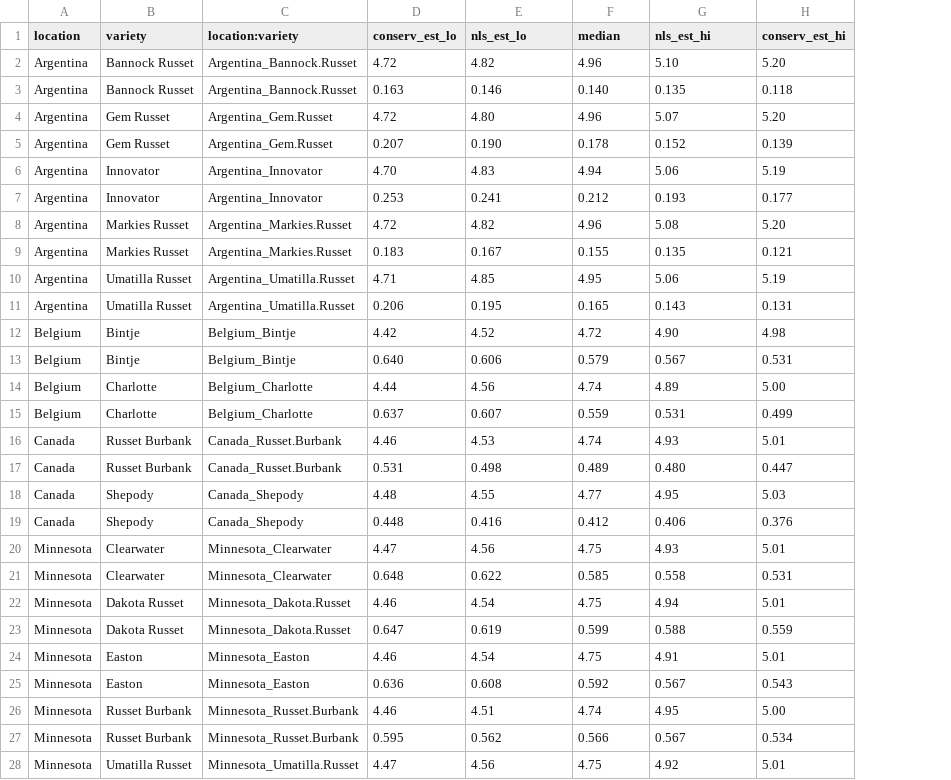
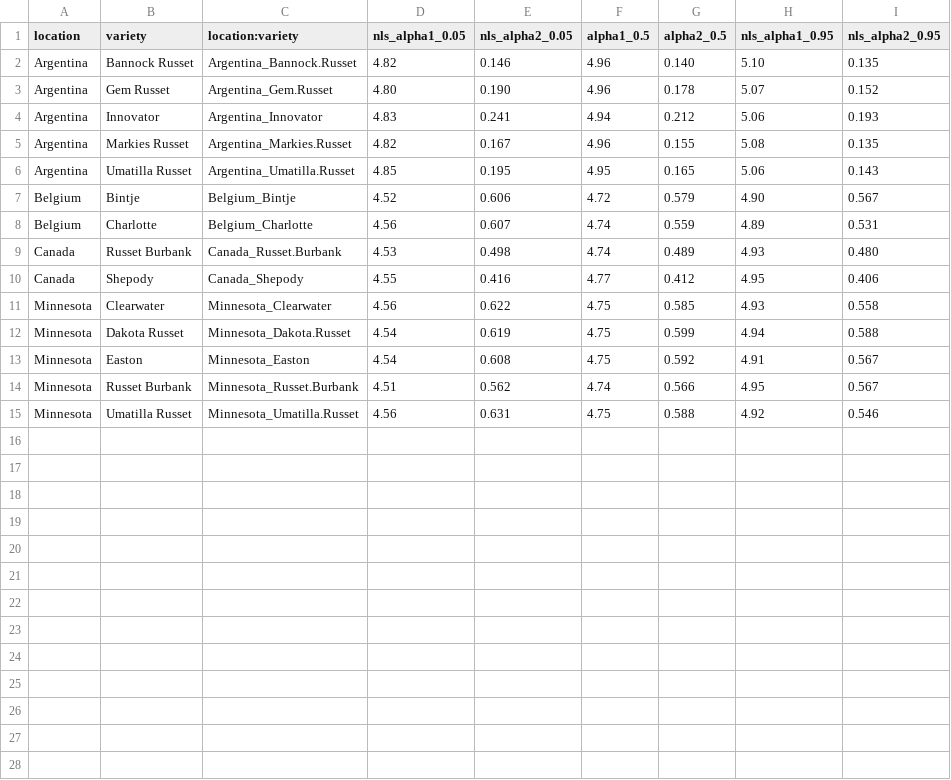
Before and after one commit to bohm0072/bayesian-cndc-potato, a CSV file: manuscript/tables/table2.csv, drawn as a sheet; only a part is shown; removed rows and columns are numbered as before the commit, all else as after; the diff covers the shown part only; the diff names each change by its address in the sheet, - before the commit and + after, or states it on an @@ line.

Commit message:
Updated Manuscript Draft!

```diff
--- a/manuscript/tables/table2.csv
+++ b/manuscript/tables/table2.csv
-column D (conserv_est_lo), row 2: 4.72; row 4: 4.72; row 6: 4.70; row 8: 4.72; row 10: 4.71; row 12: 4.42; row 14: 4.44; row 16: 4.46; row 18: 4.48; row 20: 4.47; row 22: 4.46; row 24: 4.46; row 26: 4.46; row 28: 4.47
+column D (nls_alpha1_0.05), rows 2-15: 4.82 | 4.80 | 4.83 | 4.82 | 4.85 | 4.52 | 4.56 | 4.53 | 4.55 | 4.56 | 4.54 | 4.54 | 4.51 | 4.56
+column G (alpha2_0.5), rows 2-15: 0.140 | 0.178 | 0.212 | 0.155 | 0.165 | 0.579 | 0.559 | 0.489 | 0.412 | 0.585 | 0.599 | 0.592 | 0.566 | 0.588
-column H (conserv_est_hi), row 2: 5.20; row 4: 5.20; row 6: 5.19; row 8: 5.20; row 10: 5.19; row 12: 4.98; row 14: 5.00; row 16: 5.01; row 18: 5.03; row 20: 5.01; row 22: 5.01; row 24: 5.01; row 26: 5.00; row 28: 5.01
+column I (nls_alpha2_0.95), rows 2-15: 0.135 | 0.152 | 0.193 | 0.135 | 0.143 | 0.567 | 0.531 | 0.480 | 0.406 | 0.558 | 0.588 | 0.567 | 0.567 | 0.546
-E1: nls_est_lo
+E1: nls_alpha2_0.05
-F1: median
+F1: alpha1_0.5
-H1: nls_est_hi
+H1: nls_alpha1_0.95
-E2 (nls_alpha2_0.05): 4.82
+E2 (nls_alpha2_0.05): 0.146
-row 3: Argentina | Bannock Russet | Argentina_Bannock.Russet | 0.163 | 0.146 | 0.140 | 0.135 | 0.118
-E3 (nls_alpha2_0.05): 4.80
+E3 (nls_alpha2_0.05): 0.190
-row 5: Argentina | Gem Russet | Argentina_Gem.Russet | 0.207 | 0.190 | 0.178 | 0.152 | 0.139
-E4 (nls_alpha2_0.05): 4.83
+E4 (nls_alpha2_0.05): 0.241
-row 7: Argentina | Innovator | Argentina_Innovator | 0.253 | 0.241 | 0.212 | 0.193 | 0.177
-E5 (nls_alpha2_0.05): 4.82
+E5 (nls_alpha2_0.05): 0.167
-row 9: Argentina | Markies Russet | Argentina_Markies.Russet | 0.183 | 0.167 | 0.155 | 0.135 | 0.121
-E6 (nls_alpha2_0.05): 4.85
+E6 (nls_alpha2_0.05): 0.195
-row 11: Argentina | Umatilla Russet | Argentina_Umatilla.Russet | 0.206 | 0.195 | 0.165 | 0.143 | 0.131
-E7 (nls_alpha2_0.05): 4.52
+E7 (nls_alpha2_0.05): 0.606
-row 13: Belgium | Bintje | Belgium_Bintje | 0.640 | 0.606 | 0.579 | 0.567 | 0.531
-E8 (nls_alpha2_0.05): 4.56
+E8 (nls_alpha2_0.05): 0.607
-row 15: Belgium | Charlotte | Belgium_Charlotte | 0.637 | 0.607 | 0.559 | 0.531 | 0.499
-E9 (nls_alpha2_0.05): 4.53
+E9 (nls_alpha2_0.05): 0.498
-row 17: Canada | Russet Burbank | Canada_Russet.Burbank | 0.531 | 0.498 | 0.489 | 0.480 | 0.447
-E10 (nls_alpha2_0.05): 4.55
+E10 (nls_alpha2_0.05): 0.416
-row 19: Canada | Shepody | Canada_Shepody | 0.448 | 0.416 | 0.412 | 0.406 | 0.376
-E11 (nls_alpha2_0.05): 4.56
+E11 (nls_alpha2_0.05): 0.622
-row 21: Minnesota | Clearwater | Minnesota_Clearwater | 0.648 | 0.622 | 0.585 | 0.558 | 0.531
-E12 (nls_alpha2_0.05): 4.54
+E12 (nls_alpha2_0.05): 0.619
-row 23: Minnesota | Dakota Russet | Minnesota_Dakota.Russet | 0.647 | 0.619 | 0.599 | 0.588 | 0.559
-E13 (nls_alpha2_0.05): 4.54
+E13 (nls_alpha2_0.05): 0.608
-row 25: Minnesota | Easton | Minnesota_Easton | 0.636 | 0.608 | 0.592 | 0.567 | 0.543
-E14 (nls_alpha2_0.05): 4.51
+E14 (nls_alpha2_0.05): 0.562
-row 27: Minnesota | Russet Burbank | Minnesota_Russet.Burbank | 0.595 | 0.562 | 0.566 | 0.567 | 0.534
-E15 (nls_alpha2_0.05): 4.56
+E15 (nls_alpha2_0.05): 0.631
```
Also changed, not shown: 1 removed row elsewhere in this file, 29 other files.
